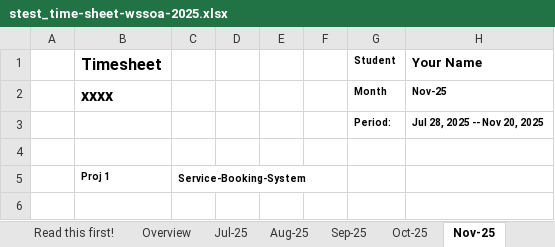
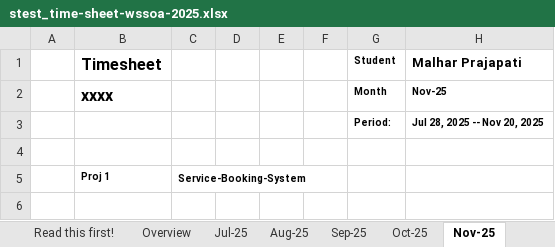
Before and after one commit to malhar2460/Service-Booking-System, an Excel workbook: stest_time-sheet-wssoa-2025.xlsx, sheet Nov-25, drawn as a sheet; only a part is shown; values as stored, in another font and other column widths than the file's, no borders; charts and pictures not drawn; the diff names each change by its address in the sheet, - before the commit and + after, or states it on an @@ line.

```diff
--- a/stest_time-sheet-wssoa-2025.xlsx (sheet Nov-25)
+++ b/stest_time-sheet-wssoa-2025.xlsx (sheet Nov-25)
-H1: Your Name
+H1: Malhar Prajapati
```
Also changed, not shown: sheet Overview, sheet Jul-25, sheet Sep-25, sheet Aug-25, sheet Oct-25.
